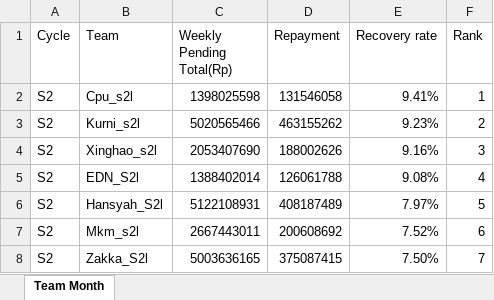
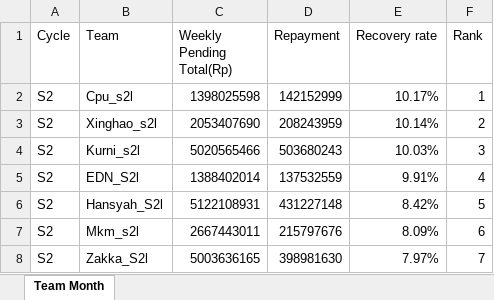
Before and after one commit to hansyahm99/first-project, an Excel workbook: riskuy.xlsx, sheet Team Month, drawn as a sheet; values as stored, in another font and other column widths than the file's, no borders; removed rows and columns are numbered as before the commit, all else as after; the diff names each change by its address in the sheet, - before the commit and + after, or states it on an @@ line.

Commit message:
Add files via upload
riska
riskuy
nurlita
risnur

```diff
--- a/riskuy.xlsx (sheet Team Month)
+++ b/riskuy.xlsx (sheet Team Month)
-D2 (Repayment): 131546058
+D2 (Repayment): 142152999
-E2 (Recovery rate): 9.41%
+E2 (Recovery rate): 10.17%
-row 3: S2 | Kurni_s2l | 5020565466 | 463155262 | 9.23% | 2
-D3 (Repayment): 188002626
+D3 (Repayment): 208243959
-E3 (Recovery rate): 9.16%
+E3 (Recovery rate): 10.14%
-F3 (Rank): 3
+F3 (Rank): 2
+row 4: S2 | Kurni_s2l | 5020565466 | 503680243 | 10.03% | 3
-D5 (Repayment): 126061788
+D5 (Repayment): 137532559
-E5 (Recovery rate): 9.08%
+E5 (Recovery rate): 9.91%
-D6 (Repayment): 408187489
+D6 (Repayment): 431227148
-E6 (Recovery rate): 7.97%
+E6 (Recovery rate): 8.42%
-D7 (Repayment): 200608692
+D7 (Repayment): 215797676
-E7 (Recovery rate): 7.52%
+E7 (Recovery rate): 8.09%
-D8 (Repayment): 375087415
+D8 (Repayment): 398981630
-E8 (Recovery rate): 7.50%
+E8 (Recovery rate): 7.97%
```
Also changed, not shown: nurlita.xlsx, riska.xlsx, 1 other file.
